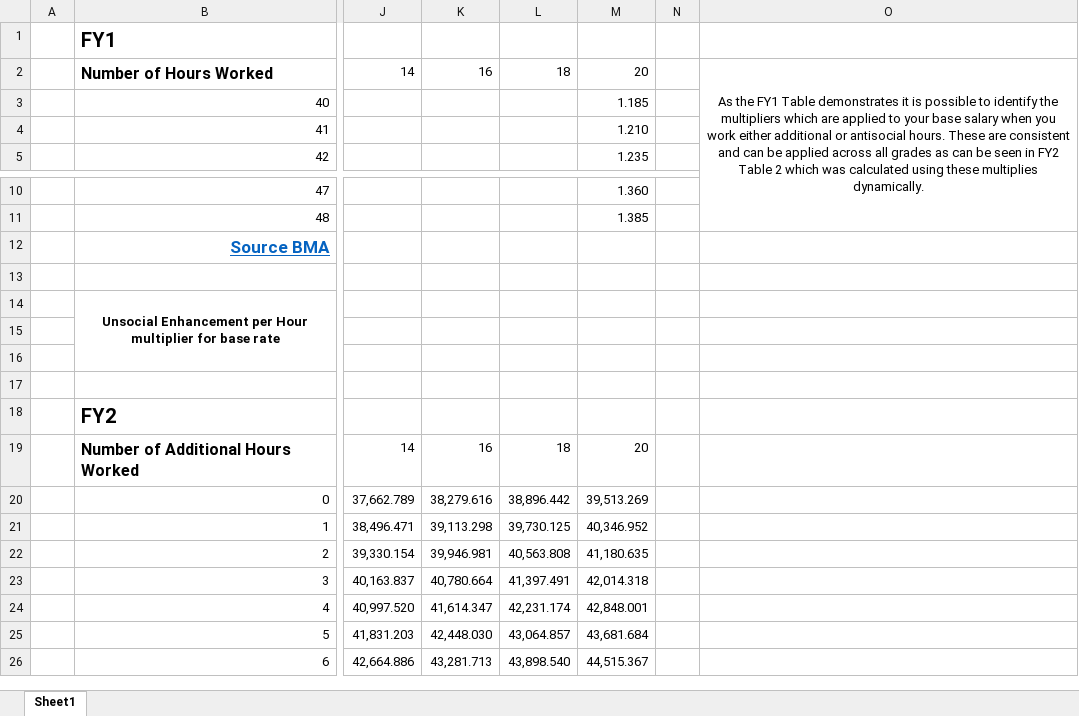
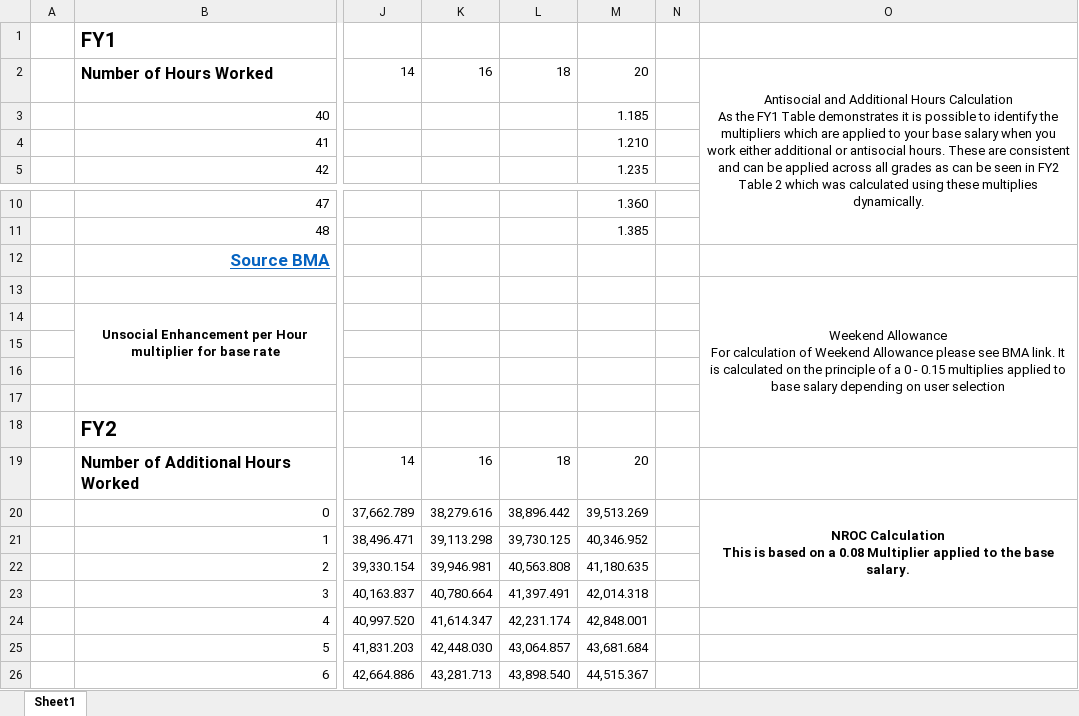
Before and after one commit to BarkingTree/DoctorsPayCutCalculator, an Excel workbook: CalculationFile.xlsx, sheet Sheet1, drawn as a sheet; only a part is shown, gaps mark what is left out; values as stored, in another font and other column widths than the file's, no borders; ↵ is a line break in a cell; the diff names each change by its address in the sheet, - before the commit and + after, or states it on an @@ line.

Commit message:
Added NROC and Weekend Allowance + CPIH Selection

```diff
--- a/CalculationFile.xlsx (sheet Sheet1)
+++ b/CalculationFile.xlsx (sheet Sheet1)
-O2: As the…
+O2: Antisocial and Additional Hours Calculation ↵ As the…
-O13: (empty)
+O13: Weekend Allowance ↵ For calculation of Weekend Allowance please see BMA link. It is calculated on the principle of a 0 - 0.15 multiplies applied to base salary depending on user selection
+O13:O18 merged
-O20: (empty)
+O20: NROC Calculation ↵ This is based on a 0.08 Multiplier applied to the base salary.
+O20:O23 merged
```
Also changed, not shown: 1 other file.
